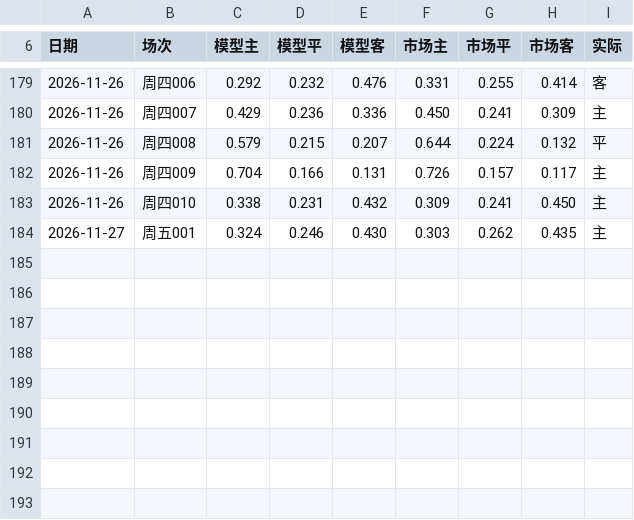
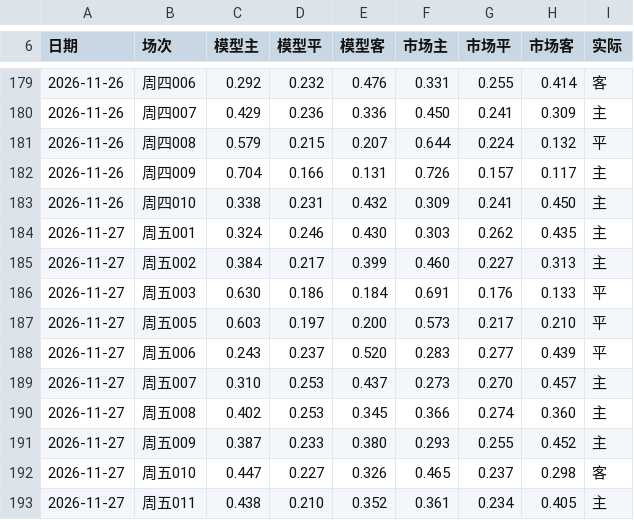
Before and after one commit to AfeiX95/afei-football, a TSV file: 📚知识库/赛后校验/prob_log.tsv, drawn as a sheet; only a part is shown, gaps mark what is left out; the diff names each change by its address in the sheet, - before the commit and + after, or states it on an @@ line.

Commit message:
Batch #58 赛后校验：周五002-011与传足26172期复盘

```diff
--- a/📚知识库/赛后校验/prob_log.tsv
+++ b/📚知识库/赛后校验/prob_log.tsv
+row 185: 2026-11-27 | 周五002 | 0.384 | 0.217 | 0.399 | 0.460 | 0.227 | 0.313 | 主
+row 186: 2026-11-27 | 周五003 | 0.630 | 0.186 | 0.184 | 0.691 | 0.176 | 0.133 | 平
+row 187: 2026-11-27 | 周五005 | 0.603 | 0.197 | 0.200 | 0.573 | 0.217 | 0.210 | 平
+row 188: 2026-11-27 | 周五006 | 0.243 | 0.237 | 0.520 | 0.283 | 0.277 | 0.439 | 平
+row 189: 2026-11-27 | 周五007 | 0.310 | 0.253 | 0.437 | 0.273 | 0.270 | 0.457 | 主
+row 190: 2026-11-27 | 周五008 | 0.402 | 0.253 | 0.345 | 0.366 | 0.274 | 0.360 | 主
+row 191: 2026-11-27 | 周五009 | 0.387 | 0.233 | 0.380 | 0.293 | 0.255 | 0.452 | 主
+row 192: 2026-11-27 | 周五010 | 0.447 | 0.227 | 0.326 | 0.465 | 0.237 | 0.298 | 客
+row 193: 2026-11-27 | 周五011 | 0.438 | 0.210 | 0.352 | 0.361 | 0.234 | 0.405 | 主
```
Also changed, not shown: 4 other files.
